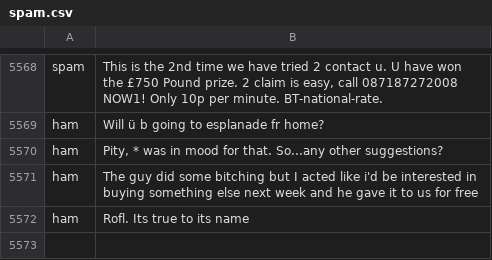
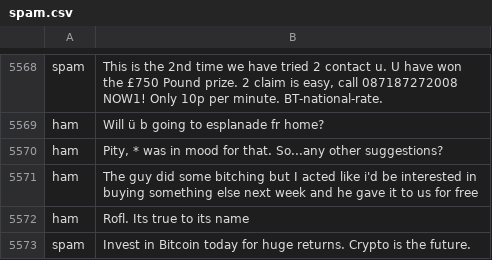
Before and after one commit to Abdul-Qahir-Jalali/spam-email_detection, a CSV file: data/spam.csv, drawn as a sheet; only a part is shown, gaps mark what is left out; the diff names each change by its address in the sheet, - before the commit and + after, or states it on an @@ line.

Commit message:
Update training script and add bitcoin data

```diff
--- a/data/spam.csv
+++ b/data/spam.csv
+row 5573: spam | Invest in Bitcoin today for huge returns. Crypto is the future.
```
Also changed, not shown: 1 other file.
